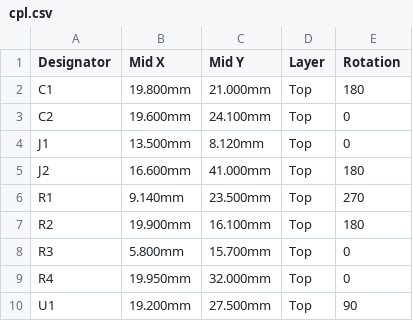
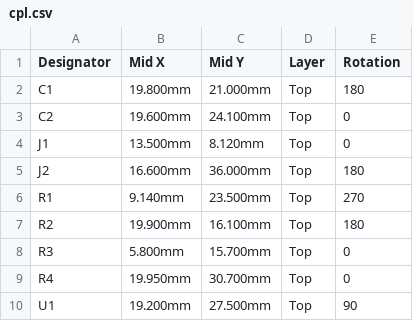
Before and after one commit to w0ts/optimist, a CSV file: hardware/sd-board/fab/cpl.csv, drawn as a sheet.

Commit message:
feat(hardware): the FFC socket 5 mm lower (34.5 mm up) so the ribbon comes down over the 4 mm speaker plug, and the board's top at the pole's centre (40 mm), 4 mm clear of the speaker plug (the user); the tray's top-right post gone; DRC 0, nets 0 differ

```diff
--- a/hardware/sd-board/fab/cpl.csv
+++ b/hardware/sd-board/fab/cpl.csv
@@ -4,3 +4,3 @@ C2,19.600mm,24.100mm,Top,0
 J1,13.500mm,8.120mm,Top,0
-J2,16.600mm,41.000mm,Top,180
+J2,16.600mm,36.000mm,Top,180
 R1,9.140mm,23.500mm,Top,270
@@ -8,3 +8,3 @@ R2,19.900mm,16.100mm,Top,180
 R3,5.800mm,15.700mm,Top,0
-R4,19.950mm,32.000mm,Top,0
+R4,19.950mm,30.700mm,Top,0
 U1,19.200mm,27.500mm,Top,90
```
Also changed, not shown: 30 other files.
